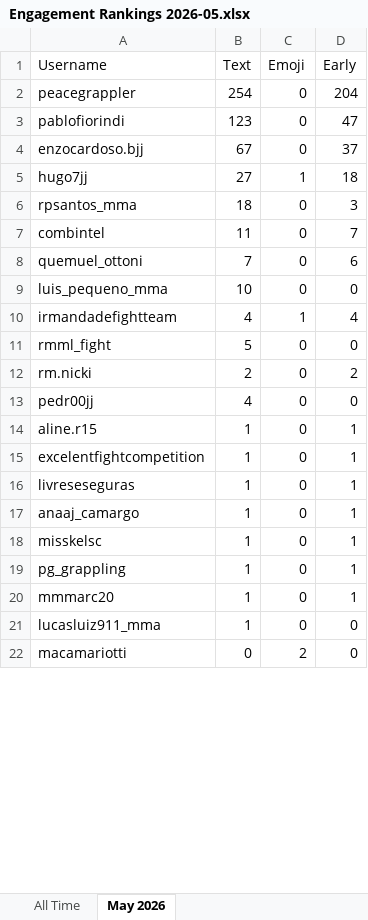
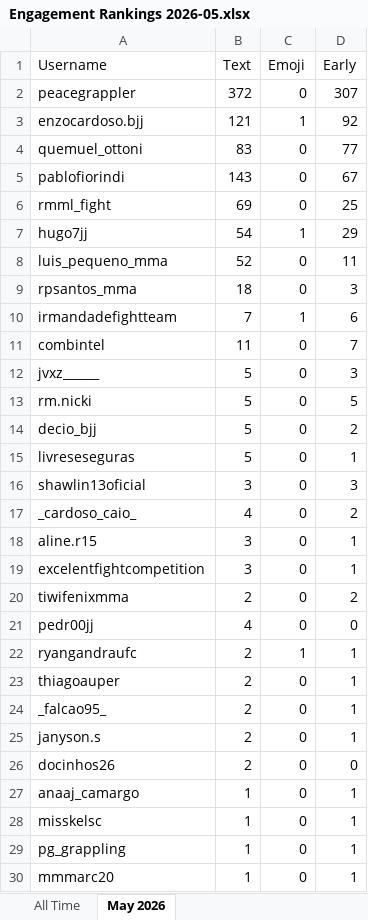
Before and after one commit to paxlucta/peace-grappler, an Excel workbook: Engagement Rankings 2026-05.xlsx, sheet May 2026, drawn as a sheet; only a part is shown; the shorter side is filled out with more unchanged rows; values as stored, in another font and other column widths than the file's, no borders; removed rows and columns are numbered as before the commit, all else as after; the diff covers the shown part only; the diff names each change by its address in the sheet, - before the commit and + after, or states it on an @@ line.

```diff
--- a/Engagement Rankings 2026-05.xlsx (sheet May 2026)
+++ b/Engagement Rankings 2026-05.xlsx (sheet May 2026)
-B2 (Text): 254
+B2 (Text): 372
-D2 (Early): 204
+D2 (Early): 307
+row 3: enzocardoso.bjj | 121 | 1 | 92
+row 4: quemuel_ottoni | 83 | 0 | 77
-B5 (Text): 123
+B5 (Text): 143
-D5 (Early): 47
+D5 (Early): 67
-row 4: enzocardoso.bjj | 67 | 0 | 37
+row 6: rmml_fight | 69 | 0 | 25
-B7 (Text): 27
+B7 (Text): 54
-D7 (Early): 18
+D7 (Early): 29
+row 8: luis_pequeno_mma | 52 | 0 | 11
+row 10: irmandadefightteam | 7 | 1 | 6
-row 8: quemuel_ottoni | 7 | 0 | 6
-row 9: luis_pequeno_mma | 10 | 0 | 0
-row 10: irmandadefightteam | 4 | 1 | 4
-A12 (Username): rmml_fight
+A12 (Username): jvxz______
-D12 (Early): 0
+D12 (Early): 3
-B13 (Text): 2
+B13 (Text): 5
-D13 (Early): 2
+D13 (Early): 5
+row 14: decio_bjj | 5 | 0 | 2
+row 15: livreseseguras | 5 | 0 | 1
+row 16: shawlin13oficial | 3 | 0 | 3
+row 17: _cardoso_caio_ | 4 | 0 | 2
+row 18: aline.r15 | 3 | 0 | 1
+row 19: excelentfightcompetition | 3 | 0 | 1
+row 20: tiwifenixmma | 2 | 0 | 2
+row 22: ryangandraufc | 2 | 1 | 1
-A23 (Username): aline.r15
+A23 (Username): thiagoauper
-B23:B25 (Text): 1
+B23:B25 (Text): 2
-A24 (Username): excelentfightcompetition
+A24 (Username): _falcao95_
-A25 (Username): livreseseguras
+A25 (Username): janyson.s
+row 26: docinhos26 | 2 | 0 | 0
```
Also changed, not shown: 14 added rows and 2 edited cells elsewhere in this sheet, sheet All Time, Engagement Rankings.xlsx, 6 other files.
